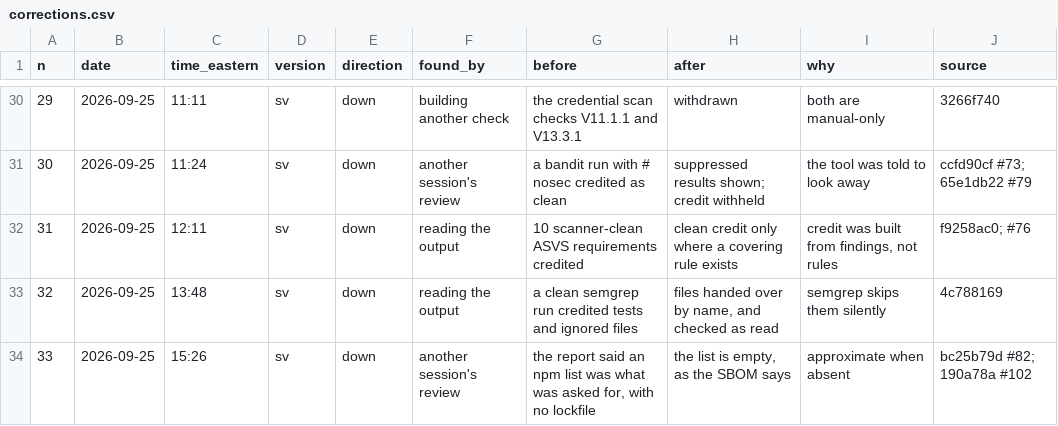
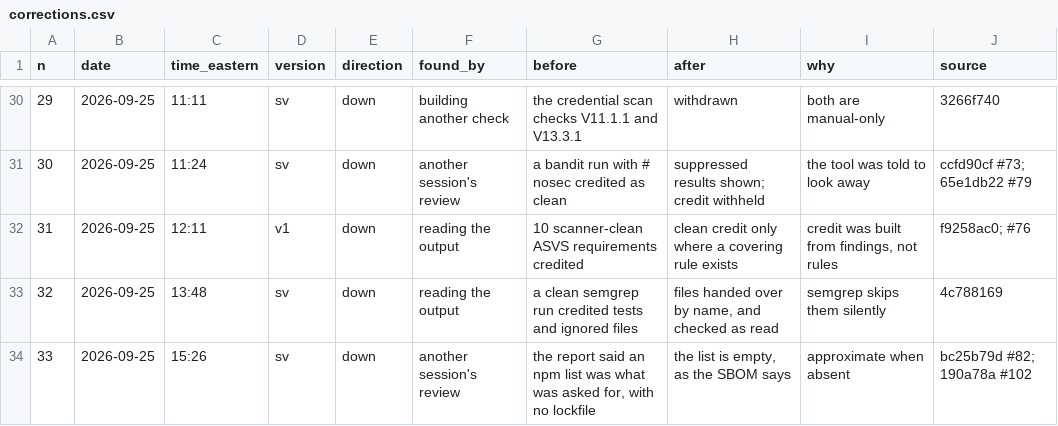
Before and after one commit to abbyshade111/SecureVibe, a CSV file: docs/paper/corrections.csv, drawn as a sheet; only a part is shown, gaps mark what is left out.

```diff
--- a/docs/paper/corrections.csv
+++ b/docs/paper/corrections.csv
@@ -31,3 +31,3 @@ n,date,time_eastern,version,direction,found_by,before,after,why,source
 30,2026-09-25,11:24,sv,down,another session's review,a bandit run with # nosec credited as clean,suppressed results shown; credit withheld,the tool was told to look away,ccfd90cf #73; 65e1db22 #79
-31,2026-09-25,12:11,sv,down,reading the output,10 scanner-clean ASVS requirements credited,clean credit only where a covering rule exists,"credit was built from findings, not rules",f9258ac0; #76
+31,2026-09-25,12:11,v1,down,reading the output,10 scanner-clean ASVS requirements credited,clean credit only where a covering rule exists,"credit was built from findings, not rules",f9258ac0; #76
 32,2026-09-25,13:48,sv,down,reading the output,a clean semgrep run credited tests and ignored files,"files handed over by name, and checked as read",semgrep skips them silently,4c788169
```
Also changed, not shown: 11 other files.
